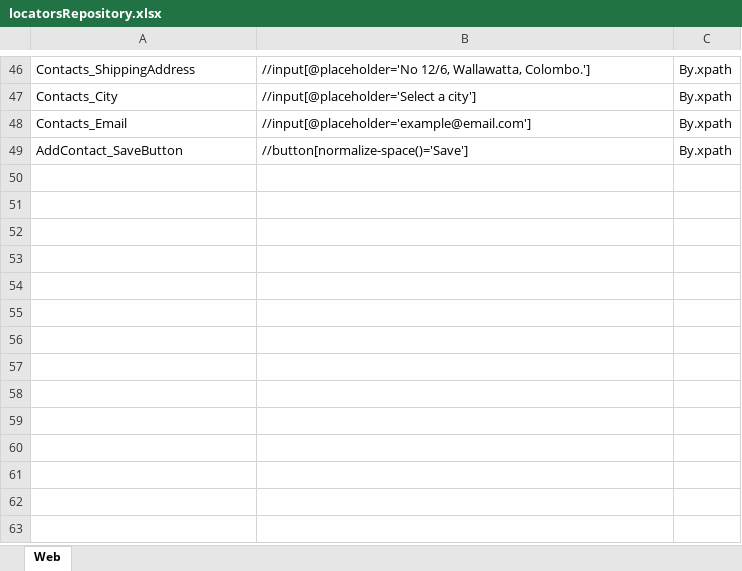
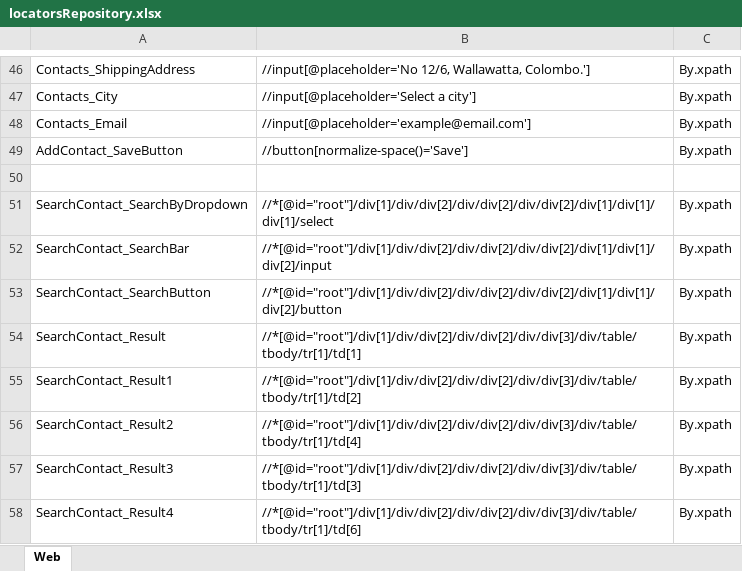
Before and after one commit to samindyauv/Order_Management_System_Automation, an Excel workbook: data/locatorsRepository.xlsx, sheet Web, drawn as a sheet; only a part is shown, gaps mark what is left out; values as stored, in another font and other column widths than the file's, no borders; the diff names each change by its address in the sheet, - before the commit and + after, or states it on an @@ line.

Commit message:
Search Contact

```diff
--- a/data/locatorsRepository.xlsx (sheet Web)
+++ b/data/locatorsRepository.xlsx (sheet Web)
+row 50: (empty)
+row 51: SearchContact_SearchByDropdown | //*[@id="root"]/div[1]/div/div[2]/div/div[2]/div/div[2]/div[1]/div[1]/div[1]/select | By.xpath
+row 52: SearchContact_SearchBar | //*[@id="root"]/div[1]/div/div[2]/div/div[2]/div/div[2]/div[1]/div[1]/div[2]/input | By.xpath
+row 53: SearchContact_SearchButton | //*[@id="root"]/div[1]/div/div[2]/div/div[2]/div/div[2]/div[1]/div[1]/div[2]/button | By.xpath
+row 54: SearchContact_Result | //*[@id="root"]/div[1]/div/div[2]/div/div[2]/div/div[3]/div/table/tbody/tr[1]/td[1] | By.xpath
+row 55: SearchContact_Result1 | //*[@id="root"]/div[1]/div/div[2]/div/div[2]/div/div[3]/div/table/tbody/tr[1]/td[2] | By.xpath
+row 56: SearchContact_Result2 | //*[@id="root"]/div[1]/div/div[2]/div/div[2]/div/div[3]/div/table/tbody/tr[1]/td[4] | By.xpath
+row 57: SearchContact_Result3 | //*[@id="root"]/div[1]/div/div[2]/div/div[2]/div/div[3]/div/table/tbody/tr[1]/td[3] | By.xpath
+row 58: SearchContact_Result4 | //*[@id="root"]/div[1]/div/div[2]/div/div[2]/div/div[3]/div/table/tbody/tr[1]/td[6] | By.xpath
```
Also changed, not shown: 2 other files.
